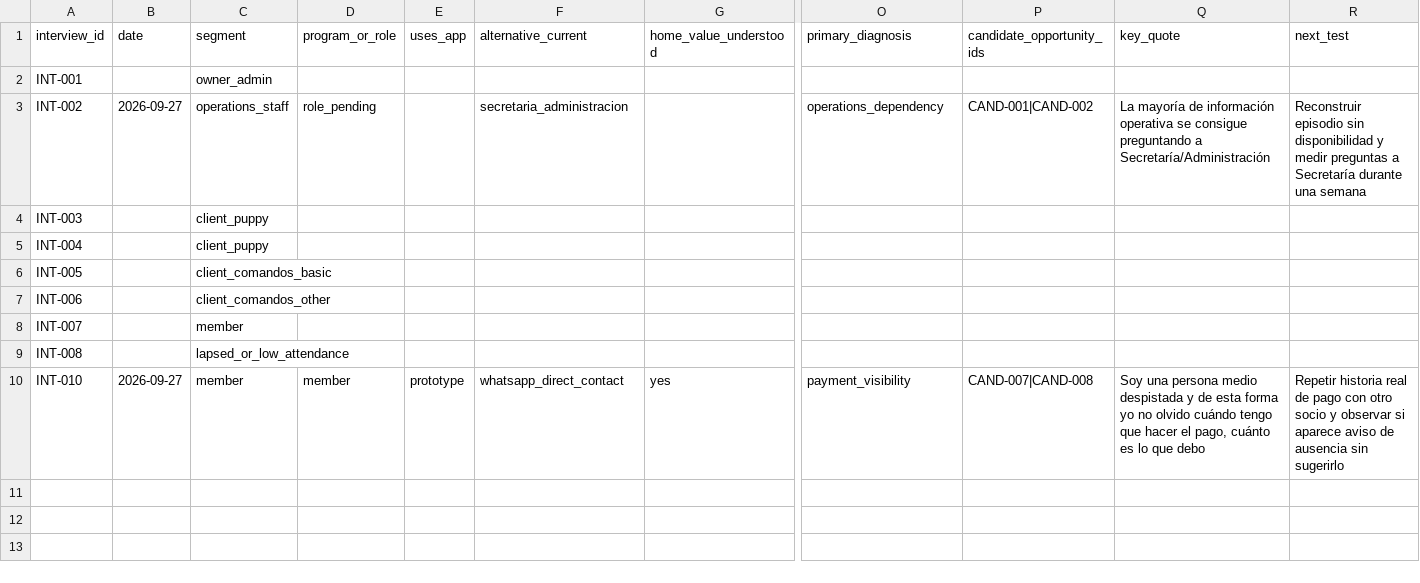
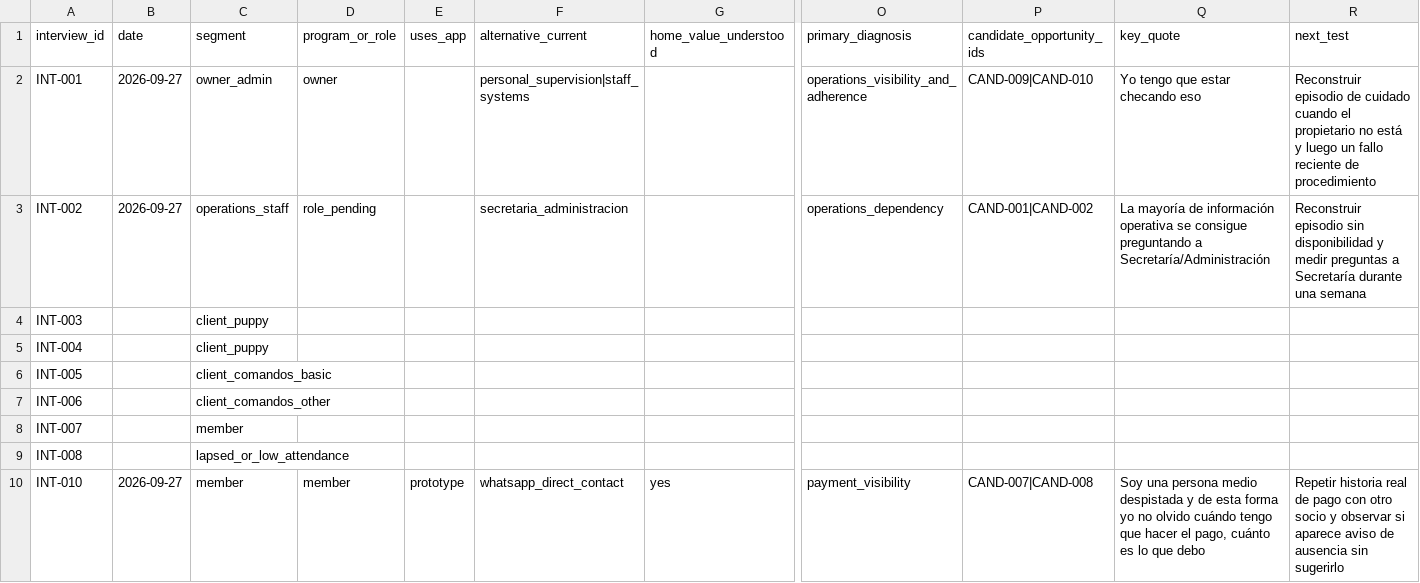
Before and after one commit to JJCO2000/ucapsa-app, a CSV file: docs/product/discovery/RESULTADOS.csv, drawn as a sheet; only a part is shown, gaps mark what is left out; the diff names each change by its address in the sheet, - before the commit and + after, or states it on an @@ line.

Commit message:
docs(discovery): update INT-001 preliminary result

```diff
--- a/docs/product/discovery/RESULTADOS.csv
+++ b/docs/product/discovery/RESULTADOS.csv
-B2 (date): (empty)
+B2 (date): 2026-09-27
-D2 (program_or_role): (empty)
+D2 (program_or_role): owner
-F2 (alternative_current): (empty)
+F2 (alternative_current): personal_supervision|staff_systems
-O2 (primary_diagnosis): (empty)
+O2 (primary_diagnosis): operations_visibility_and_adherence
-P2 (candidate_opportunity_ids): (empty)
+P2 (candidate_opportunity_ids): CAND-009|CAND-010
-Q2 (key_quote): (empty)
+Q2 (key_quote): Yo tengo que estar checando eso
-R2 (next_test): (empty)
+R2 (next_test): Reconstruir episodio de cuidado cuando el propietario no está y luego un fallo reciente de procedimiento
```
